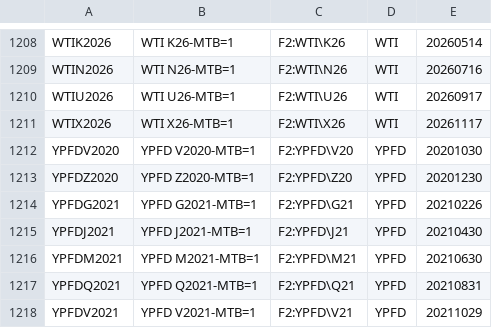
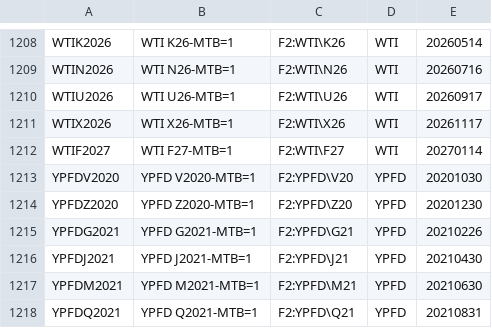
Before and after one commit to tradingview-dev/idc-expchains, a CSV file: expchains/matbarofex_2_futures.csv, drawn as a sheet; only a part is shown, gaps mark what is left out; the shorter side is filled out with more unchanged rows.

Commit message:
Autocommit expchains

```diff
--- a/expchains/matbarofex_2_futures.csv
+++ b/expchains/matbarofex_2_futures.csv
@@ -1211,2 +1211,3 @@ WTIU2026,WTI U26-MTB=1,F2:WTI\U26,WTI,20260917
 WTIX2026,WTI X26-MTB=1,F2:WTI\X26,WTI,20261117
+WTIF2027,WTI F27-MTB=1,F2:WTI\F27,WTI,20270114
 YPFDV2020,YPFD V2020-MTB=1,F2:YPFD\V20,YPFD,20201030
```
